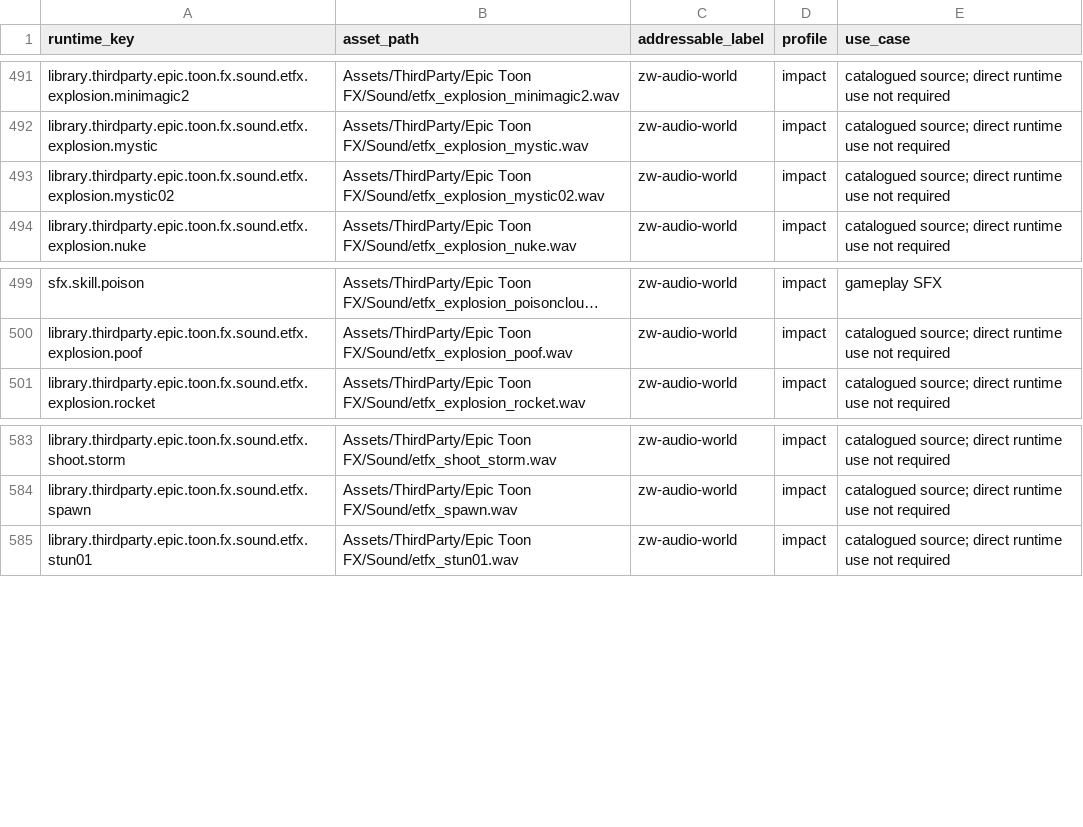
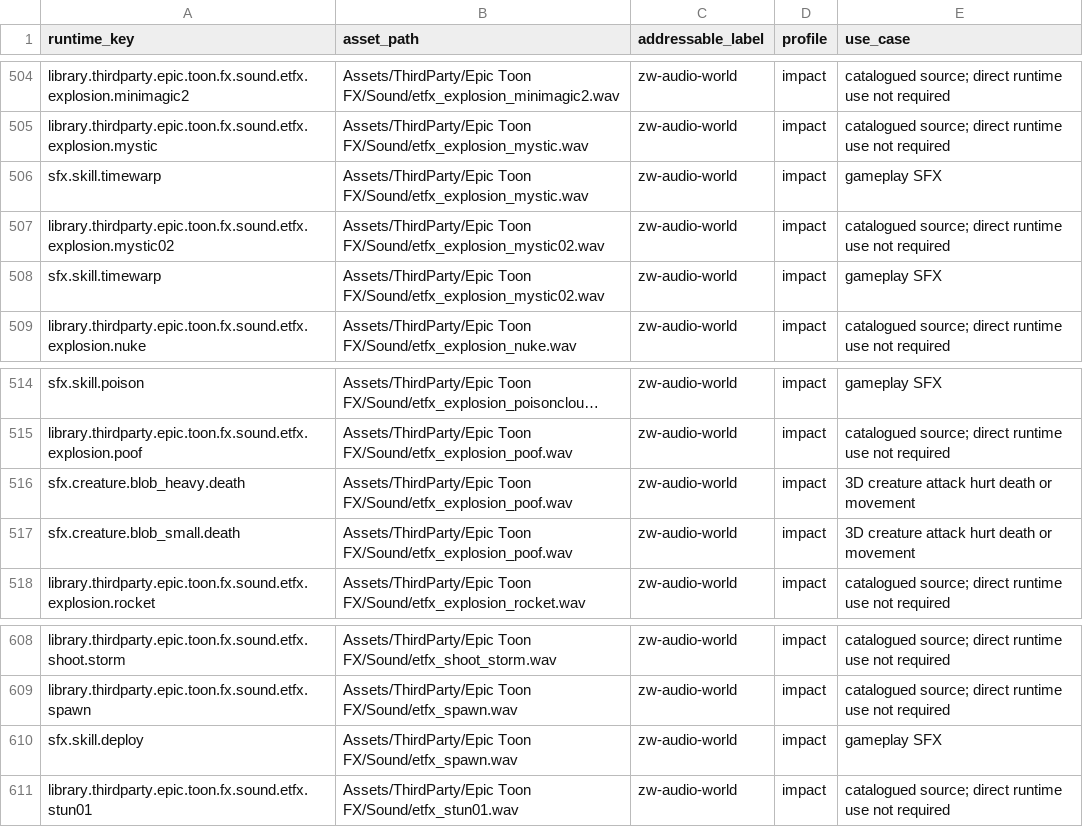
Before and after one commit to billtruong003/Zombie-War, a CSV file: Docs/Reference/Audio/AUDIO_RUNTIME_MAPPING.csv, drawn as a sheet; only a part is shown, gaps mark what is left out; long unchanged cells end in …; the diff covers the shown part only.

```diff
--- a/Docs/Reference/Audio/AUDIO_RUNTIME_MAPPING.csv
+++ b/Docs/Reference/Audio/AUDIO_RUNTIME_MAPPING.csv
@@ -492,3 +505,5 @@
 "library.thirdparty.epic.toon.fx.sound.etfx.explosion.mystic","Assets/ThirdParty/Epic Toon FX/Sound/etfx_explosion_mystic.wav","zw-audio-world","impact","catalogued source; direct runtime use not required"
+"sfx.skill.timewarp","Assets/ThirdParty/Epic Toon FX/Sound/etfx_explosion_mystic.wav","zw-audio-world","impact","gameplay SFX"
 "library.thirdparty.epic.toon.fx.sound.etfx.explosion.mystic02","Assets/ThirdParty/Epic Toon FX/Sound/etfx_explosion_mystic02.wav","zw-audio-world","impact","catalogued source; direct runtime use not required"
+"sfx.skill.timewarp","Assets/ThirdParty/Epic Toon FX/Sound/etfx_explosion_mystic02.wav","zw-audio-world","impact","gameplay SFX"
 "library.thirdparty.epic.toon.fx.sound.etfx.explosion.nuke","Assets/ThirdParty/Epic Toon FX/Sound/etfx_explosion_nuke.wav","zw-audio-world","impact","catalogued source; direct runtime use not required"
@@ -500,2 +515,4 @@
 "library.thirdparty.epic.toon.fx.sound.etfx.explosion.poof","Assets/ThirdParty/Epic Toon FX/Sound/etfx_explosion_poof.wav","zw-audio-world","impact","catalogued source; direct runtime use not required"
+"sfx.creature.blob_heavy.death","Assets/ThirdParty/Epic Toon FX/Sound/etfx_explosion_poof.wav","zw-audio-world","impact","3D creature attack hurt death or movement"
+"sfx.creature.blob_small.death","Assets/ThirdParty/Epic Toon FX/Sound/etfx_explosion_poof.wav","zw-audio-world","impact","3D creature attack hurt death or movement"
 "library.thirdparty.epic.toon.fx.sound.etfx.explosion.rocket","Assets/ThirdParty/Epic Toon FX/Sound/etfx_explosion_rocket.wav","zw-audio-world","impact","catalogued source; direct runtime use not required"
@@ -584,2 +609,3 @@
 "library.thirdparty.epic.toon.fx.sound.etfx.spawn","Assets/ThirdParty/Epic Toon FX/Sound/etfx_spawn.wav","zw-audio-world","impact","catalogued source; direct runtime use not required"
+"sfx.skill.deploy","Assets/ThirdParty/Epic Toon FX/Sound/etfx_spawn.wav","zw-audio-world","impact","gameplay SFX"
 "library.thirdparty.epic.toon.fx.sound.etfx.stun01","Assets/ThirdParty/Epic Toon FX/Sound/etfx_stun01.wav","zw-audio-world","impact","catalogued source; direct runtime use not required"
```
Also changed, not shown: 21 added rows elsewhere in this file, Docs/Reference/Audio/AUDIO_SOURCE_INVENTORY.csv, 25 other files.
